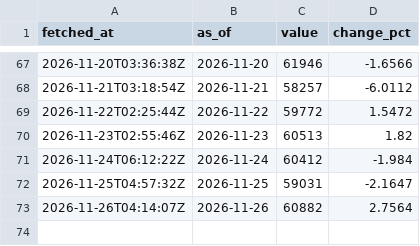
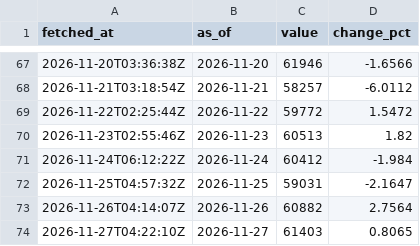
Before and after one commit to a01090066640-eng/my-project, a CSV file: pipeline/data/history/btc.csv, drawn as a sheet; only a part is shown, gaps mark what is left out.

```diff
--- a/pipeline/data/history/btc.csv
+++ b/pipeline/data/history/btc.csv
@@ -73 +73,2 @@ fetched_at,as_of,value,change_pct
 2026-11-26T04:14:07Z,2026-11-26,60882,2.7564
+2026-11-27T04:22:10Z,2026-11-27,61403,0.8065
```
Also changed, not shown: pipeline/data/history/eth.csv, pipeline/data/history/gold.csv, 5 other files.
